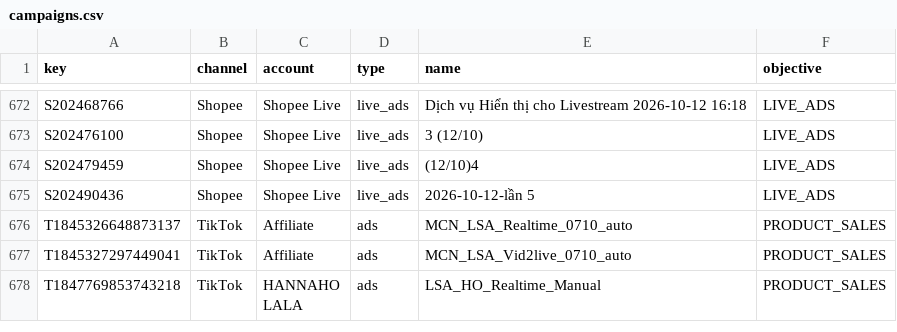
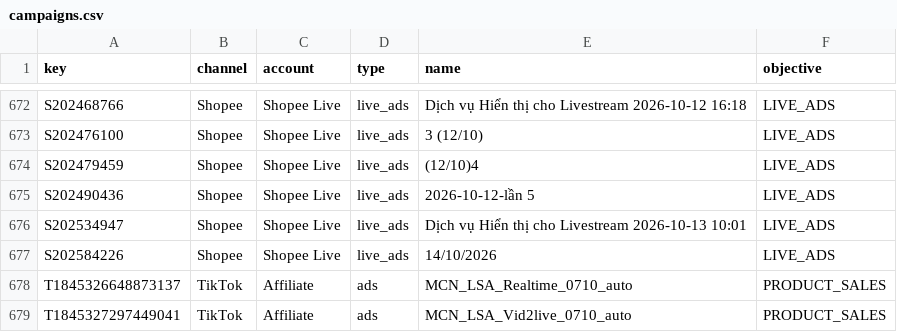
Before and after one commit to vynguyen-HO/pfm-ads-dashboard, a CSV file: data/campaigns.csv, drawn as a sheet; only a part is shown, gaps mark what is left out; the shorter side is filled out with more unchanged rows.

```diff
--- a/data/campaigns.csv
+++ b/data/campaigns.csv
@@ -675,2 +675,4 @@ S202479459,Shopee,Shopee Live,live_ads,(12/10)4,LIVE_ADS
 S202490436,Shopee,Shopee Live,live_ads,2026-10-12-lần 5,LIVE_ADS
+S202534947,Shopee,Shopee Live,live_ads,Dịch vụ Hiển thị cho Livestream 2026-10-13 10:01,LIVE_ADS
+S202584226,Shopee,Shopee Live,live_ads,14/10/2026,LIVE_ADS
 T1845326648873137,TikTok,Affiliate,ads,MCN_LSA_Realtime_0710_auto,PRODUCT_SALES
```
Also changed, not shown: data/campaign_daily.csv, data/gmv_daily.csv.
